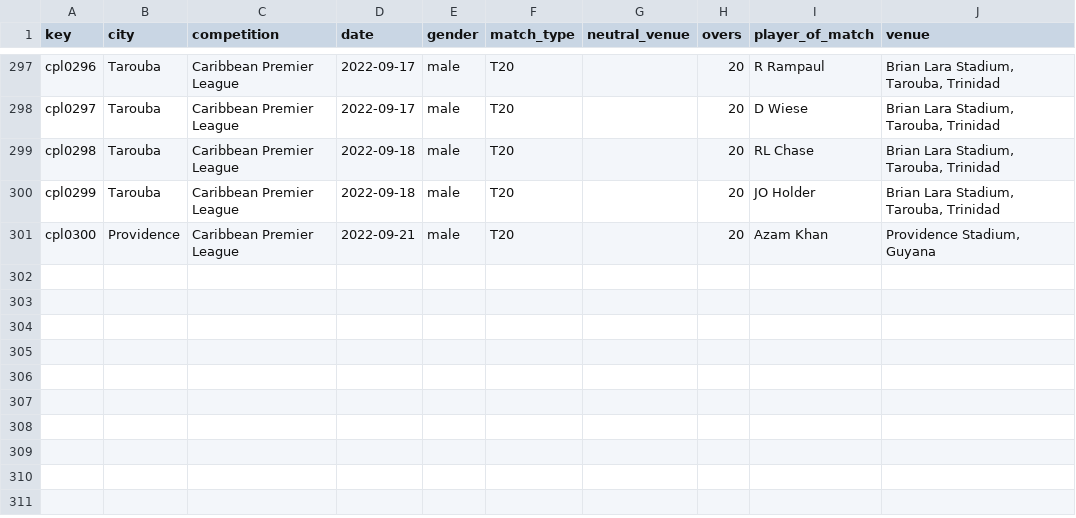
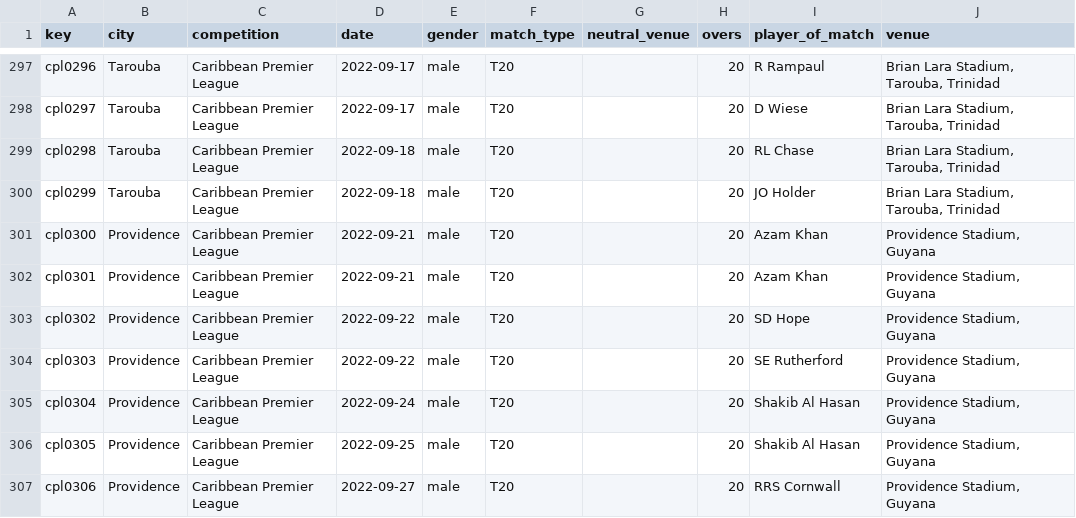
Before and after one commit to sawlachintan/cricket_data, a CSV file: cpl_data/info_df.csv, drawn as a sheet; only a part is shown, gaps mark what is left out; the diff names each change by its address in the sheet, - before the commit and + after, or states it on an @@ line.

```diff
--- a/cpl_data/info_df.csv
+++ b/cpl_data/info_df.csv
+row 302: cpl0301 | Providence | Caribbean Premier League | 2022-09-21 | male | T20 |  | 20 | Azam Khan | Providence Stadium, Guyana
+row 303: cpl0302 | Providence | Caribbean Premier League | 2022-09-22 | male | T20 |  | 20 | SD Hope | Providence Stadium, Guyana
+row 304: cpl0303 | Providence | Caribbean Premier League | 2022-09-22 | male | T20 |  | 20 | SE Rutherford | Providence Stadium, Guyana
+row 305: cpl0304 | Providence | Caribbean Premier League | 2022-09-24 | male | T20 |  | 20 | Shakib Al Hasan | Providence Stadium, Guyana
+row 306: cpl0305 | Providence | Caribbean Premier League | 2022-09-25 | male | T20 |  | 20 | Shakib Al Hasan | Providence Stadium, Guyana
+row 307: cpl0306 | Providence | Caribbean Premier League | 2022-09-27 | male | T20 |  | 20 | RRS Cornwall | Providence Stadium, Guyana
```
Also changed, not shown: t20s_data/info_df.csv, t20s_data/outcome_df.csv, 14 other files.
